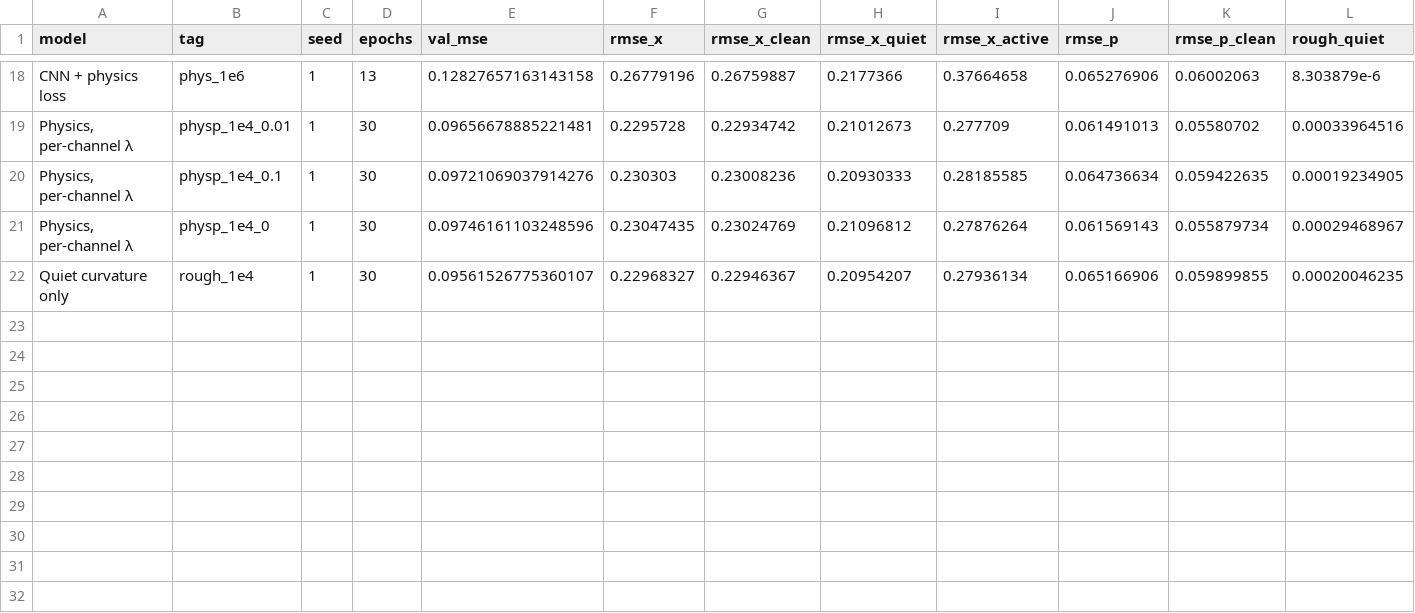
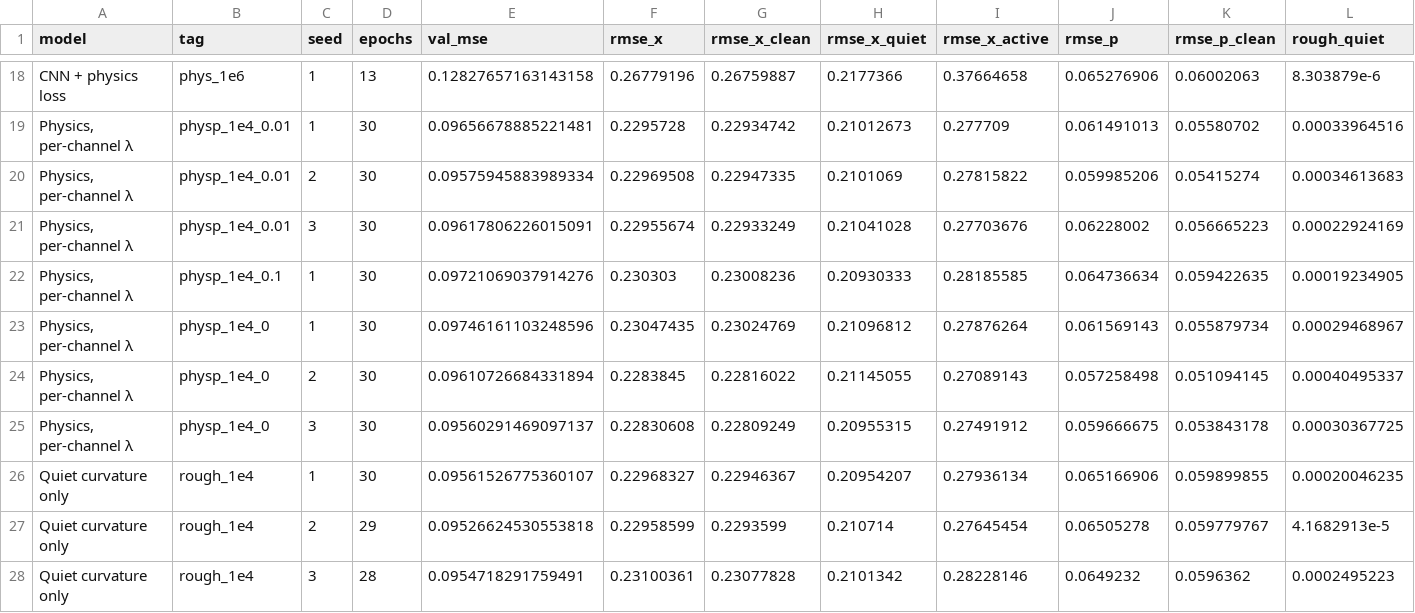
Before and after one commit to mburchnmsu/solar-flare-forecast, a CSV file: results/sweep_table.csv, drawn as a sheet; only a part is shown, gaps mark what is left out; rows hold the shown columns only; the diff names each change by its address in the sheet, - before the commit and + after, or states it on an @@ line.

```diff
--- a/results/sweep_table.csv
+++ b/results/sweep_table.csv
+row 20: Physics, per-channel λ | physp_1e4_0.01 | 2 | 30 | 0.09575945883989334 | 0.22969508 | 0.22947335 | 0.2101069 | 0.27815822 | 0.059985206 | 0.05415274 | 0.00034613683
+row 21: Physics, per-channel λ | physp_1e4_0.01 | 3 | 30 | 0.09617806226015091 | 0.22955674 | 0.22933249 | 0.21041028 | 0.27703676 | 0.06228002 | 0.056665223 | 0.00022924169
+row 24: Physics, per-channel λ | physp_1e4_0 | 2 | 30 | 0.09610726684331894 | 0.2283845 | 0.22816022 | 0.21145055 | 0.27089143 | 0.057258498 | 0.051094145 | 0.00040495337
+row 25: Physics, per-channel λ | physp_1e4_0 | 3 | 30 | 0.09560291469097137 | 0.22830608 | 0.22809249 | 0.20955315 | 0.27491912 | 0.059666675 | 0.053843178 | 0.00030367725
+row 27: Quiet curvature only | rough_1e4 | 2 | 29 | 0.09526624530553818 | 0.22958599 | 0.2293599 | 0.210714 | 0.27645454 | 0.06505278 | 0.059779767 | 4.1682913e-5
+row 28: Quiet curvature only | rough_1e4 | 3 | 28 | 0.0954718291759491 | 0.23100361 | 0.23077828 | 0.2101342 | 0.28228146 | 0.0649232 | 0.0596362 | 0.0002495223
```
Also changed, not shown: results/summary.csv, 2 other files.
